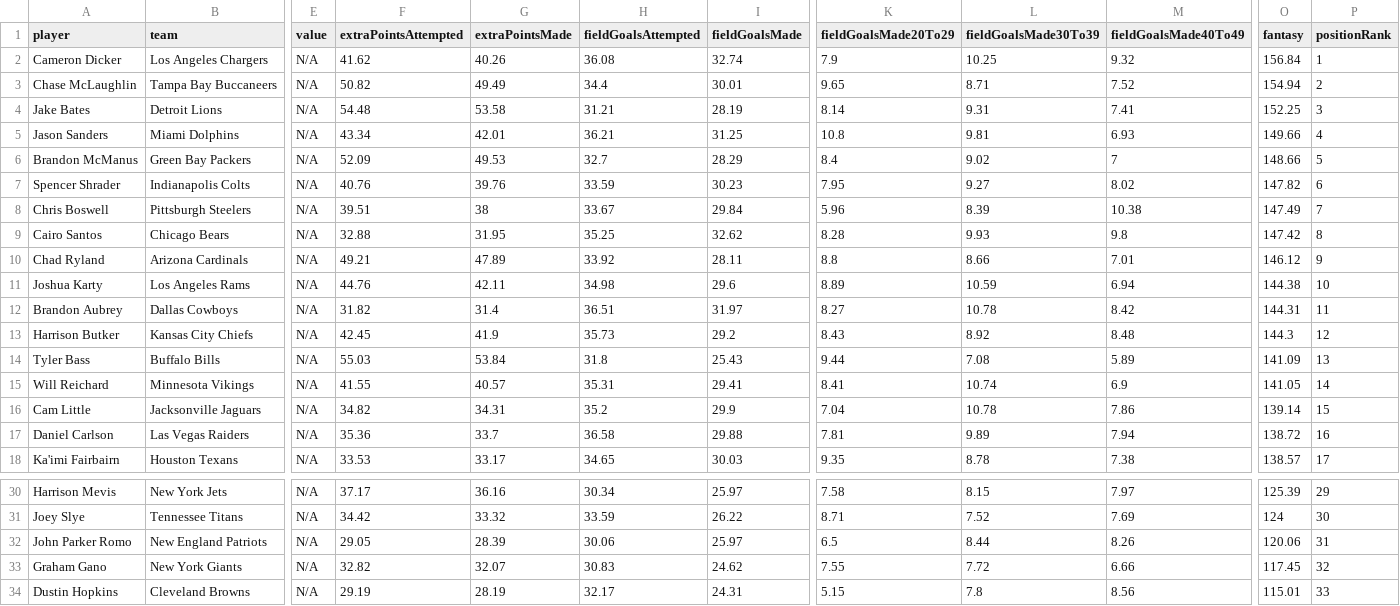
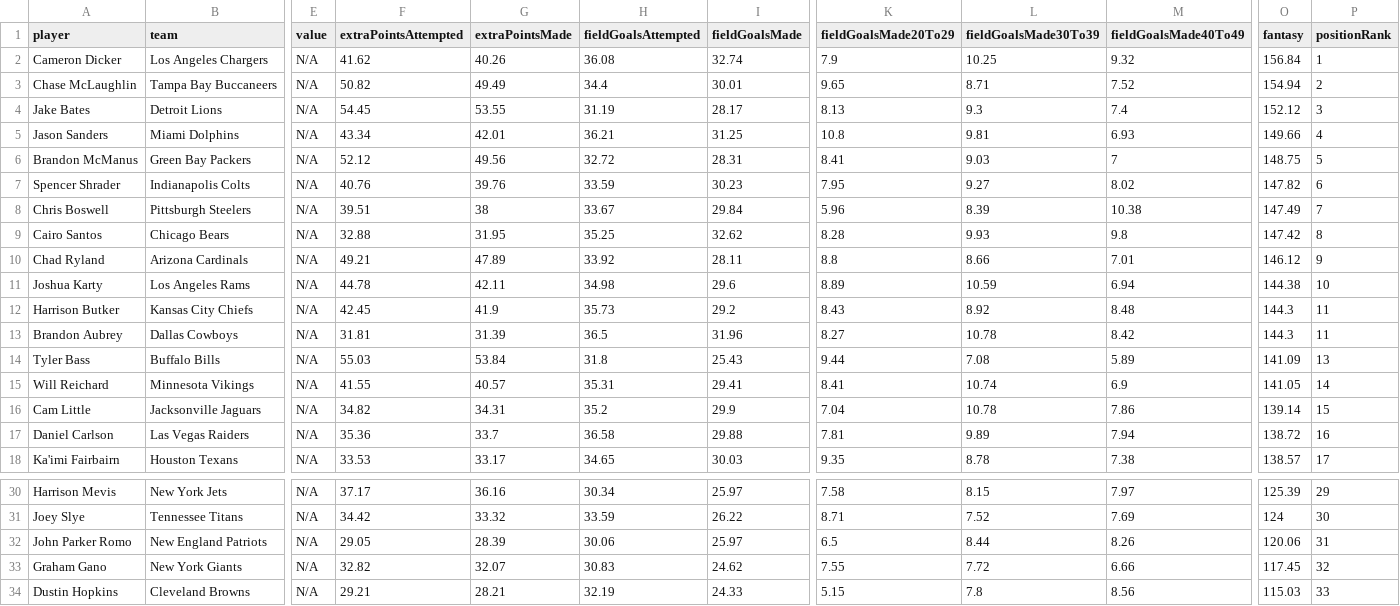
Before and after one commit to jonsosidka/wuprankings, a CSV file: data/K.csv, drawn as a sheet; only a part is shown, gaps mark what is left out; removed rows and columns are numbered as before the commit, all else as after; rows hold the shown columns only; the diff covers the shown part only; the diff names each change by its address in the sheet, - before the commit and + after, or states it on an @@ line.

```diff
--- a/data/K.csv
+++ b/data/K.csv
-F4 (extraPointsAttempted): 54.48
+F4 (extraPointsAttempted): 54.45
-G4 (extraPointsMade): 53.58
+G4 (extraPointsMade): 53.55
-H4 (fieldGoalsAttempted): 31.21
+H4 (fieldGoalsAttempted): 31.19
-I4 (fieldGoalsMade): 28.19
+I4 (fieldGoalsMade): 28.17
-K4 (fieldGoalsMade20To29): 8.14
+K4 (fieldGoalsMade20To29): 8.13
-L4 (fieldGoalsMade30To39): 9.31
+L4 (fieldGoalsMade30To39): 9.3
-M4 (fieldGoalsMade40To49): 7.41
+M4 (fieldGoalsMade40To49): 7.4
-O4 (fantasy): 152.25
+O4 (fantasy): 152.12
-F6 (extraPointsAttempted): 52.09
+F6 (extraPointsAttempted): 52.12
-G6 (extraPointsMade): 49.53
+G6 (extraPointsMade): 49.56
-H6 (fieldGoalsAttempted): 32.7
+H6 (fieldGoalsAttempted): 32.72
-I6 (fieldGoalsMade): 28.29
+I6 (fieldGoalsMade): 28.31
-K6 (fieldGoalsMade20To29): 8.4
+K6 (fieldGoalsMade20To29): 8.41
-L6 (fieldGoalsMade30To39): 9.02
+L6 (fieldGoalsMade30To39): 9.03
-O6 (fantasy): 148.66
+O6 (fantasy): 148.75
-F11 (extraPointsAttempted): 44.76
+F11 (extraPointsAttempted): 44.78
-row 12: Brandon Aubrey | Dallas Cowboys | N/A | 31.82 | 31.4 | 36.51 | 31.97 | 8.27 | 10.78 | 8.42 | 144.31 | 11
-P12 (positionRank): 12
+P12 (positionRank): 11
+row 13: Brandon Aubrey | Dallas Cowboys | N/A | 31.81 | 31.39 | 36.5 | 31.96 | 8.27 | 10.78 | 8.42 | 144.3 | 11
-F34 (extraPointsAttempted): 29.19
+F34 (extraPointsAttempted): 29.21
-G34 (extraPointsMade): 28.19
+G34 (extraPointsMade): 28.21
-H34 (fieldGoalsAttempted): 32.17
+H34 (fieldGoalsAttempted): 32.19
-I34 (fieldGoalsMade): 24.31
+I34 (fieldGoalsMade): 24.33
-O34 (fantasy): 115.01
+O34 (fantasy): 115.03
```
Also changed, not shown: 15 edited cells elsewhere in this file, data/DST.csv, data/QB.csv, 3 other files.
